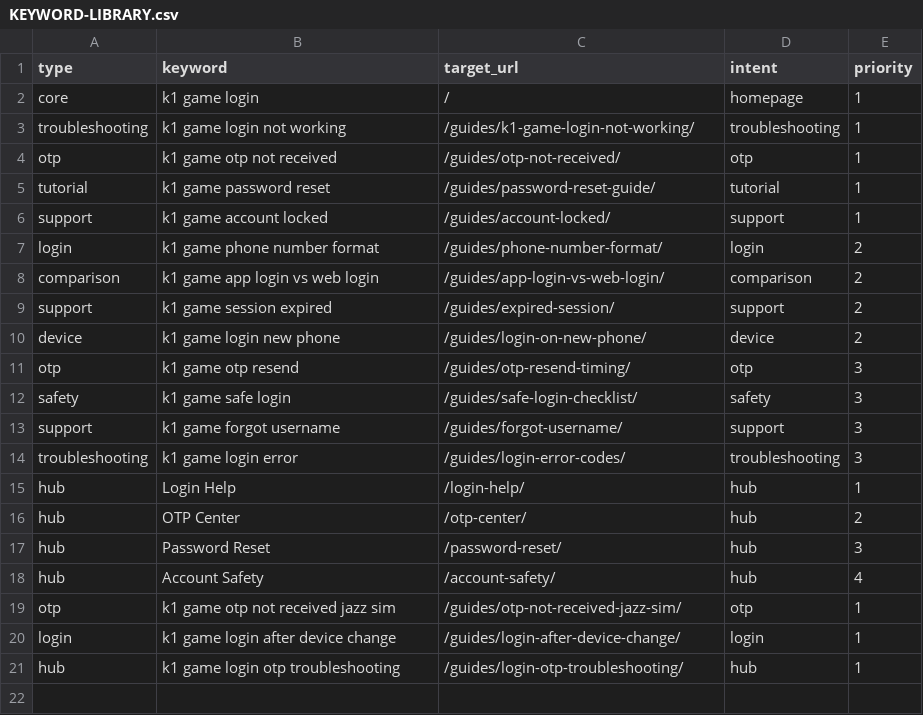
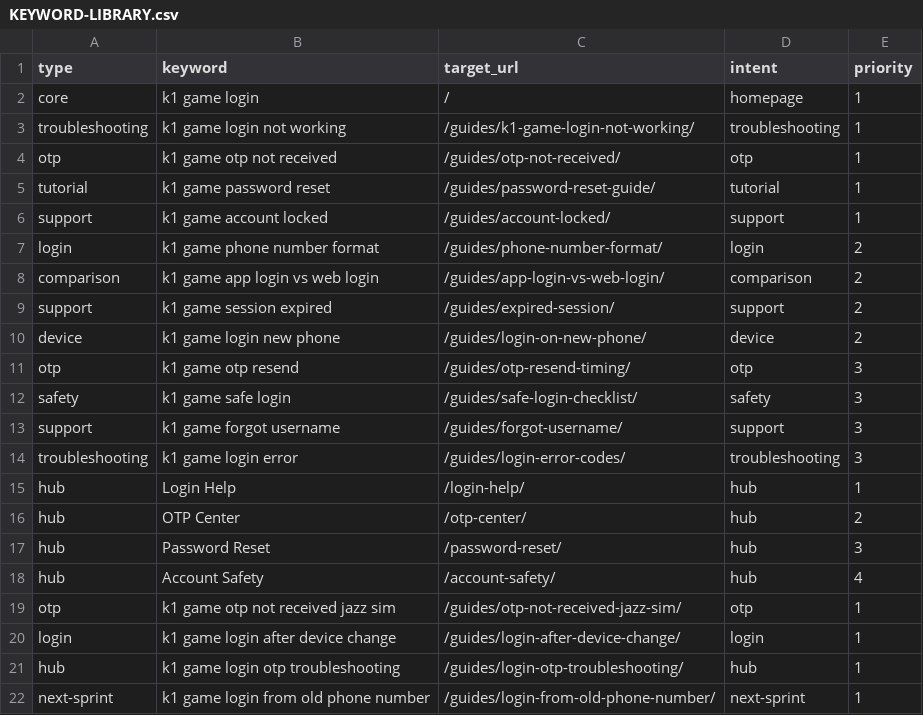
Before and after one commit to alexgkbet888-web/k1pakistanapp.com, a CSV file: KEYWORD-LIBRARY.csv, drawn as a sheet; the diff names each change by its address in the sheet, - before the commit and + after, or states it on an @@ line.

Commit message:
Publish k1pakistanapp.com ranking refresh 8c5a665

```diff
--- a/KEYWORD-LIBRARY.csv
+++ b/KEYWORD-LIBRARY.csv
+row 22: next-sprint | k1 game login from old phone number | /guides/login-from-old-phone-number/ | next-sprint | 1
```
